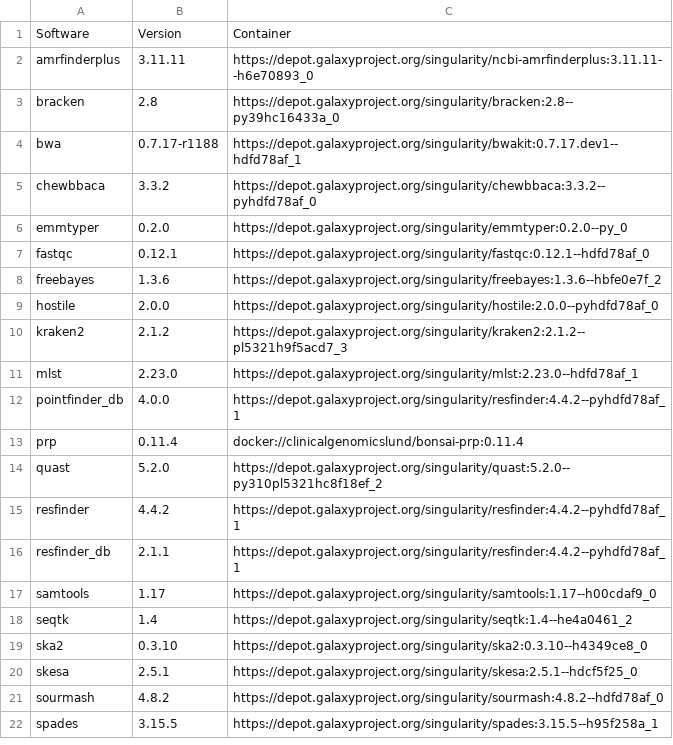
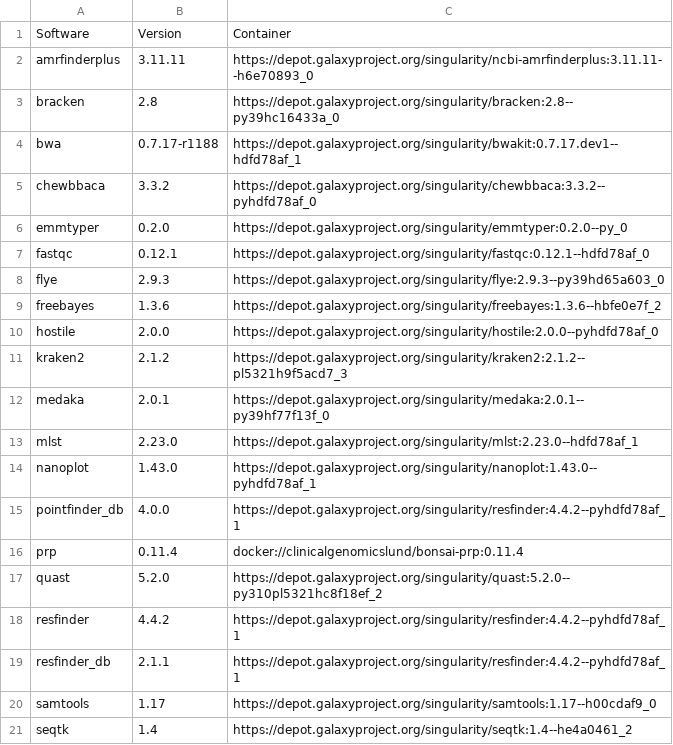
Before and after one commit to genomic-medicine-sweden/jasen, a CSV file: docs/source/workflows/streptococcus_sw.csv, drawn as a sheet; only a part is shown; the shorter side is filled out with more unchanged rows.

Commit message:
Add LR tools to streptococcus_sw.csv

```diff
--- a/docs/source/workflows/streptococcus_sw.csv
+++ b/docs/source/workflows/streptococcus_sw.csv
@@ -7,2 +7,3 @@ emmtyper,0.2.0,https://depot.galaxyproject.org/singularity/emmtyper:0.2.0--py_0
 fastqc,0.12.1,https://depot.galaxyproject.org/singularity/fastqc:0.12.1--hdfd78af_0
+flye,2.9.3,https://depot.galaxyproject.org/singularity/flye:2.9.3--py39hd65a603_0
 freebayes,1.3.6,https://depot.galaxyproject.org/singularity/freebayes:1.3.6--hbfe0e7f_2
@@ -10,3 +11,5 @@ hostile,2.0.0,https://depot.galaxyproject.org/singularity/hostile:2.0.0--pyhdfd7
 kraken2,2.1.2,https://depot.galaxyproject.org/singularity/kraken2:2.1.2--pl5321h9f5acd7_3
+medaka,2.0.1,https://depot.galaxyproject.org/singularity/medaka:2.0.1--py39hf77f13f_0
 mlst,2.23.0,https://depot.galaxyproject.org/singularity/mlst:2.23.0--hdfd78af_1
+nanoplot,1.43.0,https://depot.galaxyproject.org/singularity/nanoplot:1.43.0--pyhdfd78af_1
 pointfinder_db,4.0.0,https://depot.galaxyproject.org/singularity/resfinder:4.4.2--pyhdfd78af_1
```
